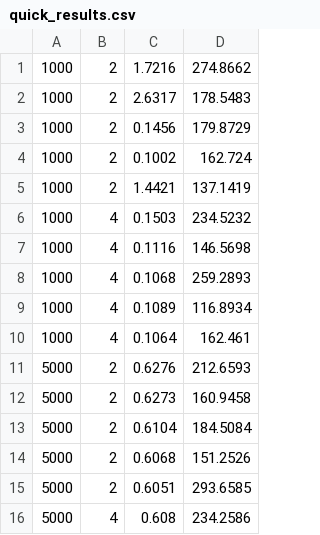
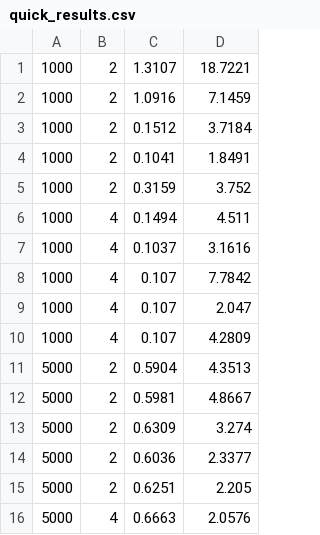
Before and after one commit to angelo-kaue/Trab-Av2-Compt-Paralela, a CSV file: quick_results.csv, drawn as a sheet; only a part is shown; the diff covers the shown part only.

```diff
--- a/quick_results.csv
+++ b/quick_results.csv
@@ -1,16 +1,16 @@
-1000,2,1.7216,274.8662
-1000,2,2.6317,178.5483
-1000,2,0.1456,179.8729
-1000,2,0.1002,162.724
-1000,2,1.4421,137.1419
-1000,4,0.1503,234.5232
-1000,4,0.1116,146.5698
-1000,4,0.1068,259.2893
-1000,4,0.1089,116.8934
-1000,4,0.1064,162.461
-5000,2,0.6276,212.6593
-5000,2,0.6273,160.9458
-5000,2,0.6104,184.5084
-5000,2,0.6068,151.2526
-5000,2,0.6051,293.6585
-5000,4,0.608,234.2586
+1000,2,1.3107,18.7221
+1000,2,1.0916,7.1459
+1000,2,0.1512,3.7184
+1000,2,0.1041,1.8491
+1000,2,0.3159,3.752
+1000,4,0.1494,4.511
+1000,4,0.1037,3.1616
+1000,4,0.107,7.7842
+1000,4,0.107,2.047
+1000,4,0.107,4.2809
+5000,2,0.5904,4.3513
+5000,2,0.5981,4.8667
+5000,2,0.6309,3.274
+5000,2,0.6036,2.3377
+5000,2,0.6251,2.205
+5000,4,0.6663,2.0576
```
Also changed, not shown: 30 removed rows and 28 edited cells elsewhere in this file, bubble_results.csv, merge_results.csv, 7 other files.
